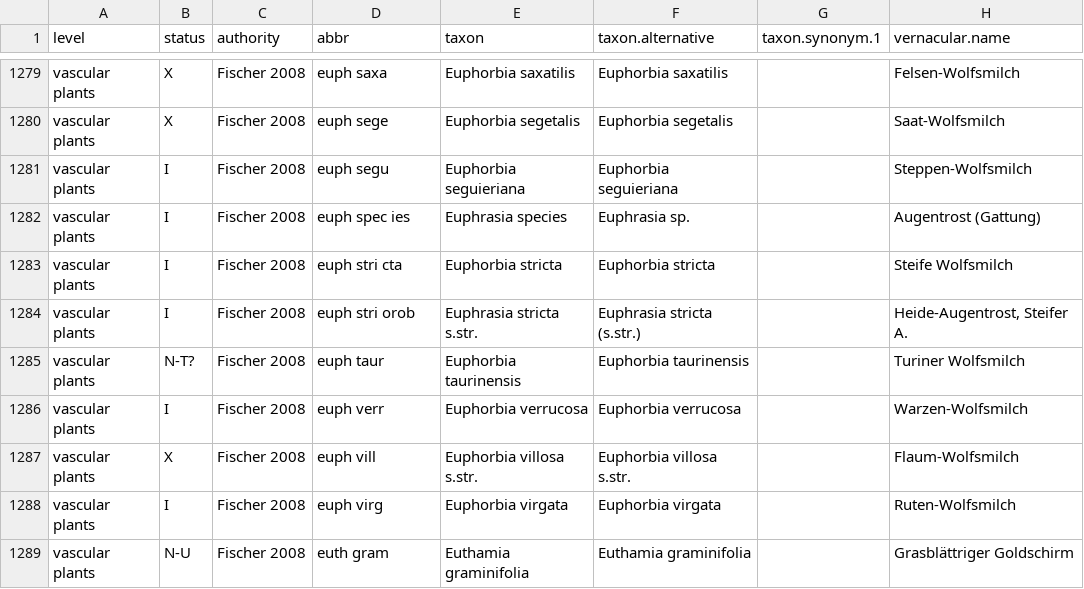
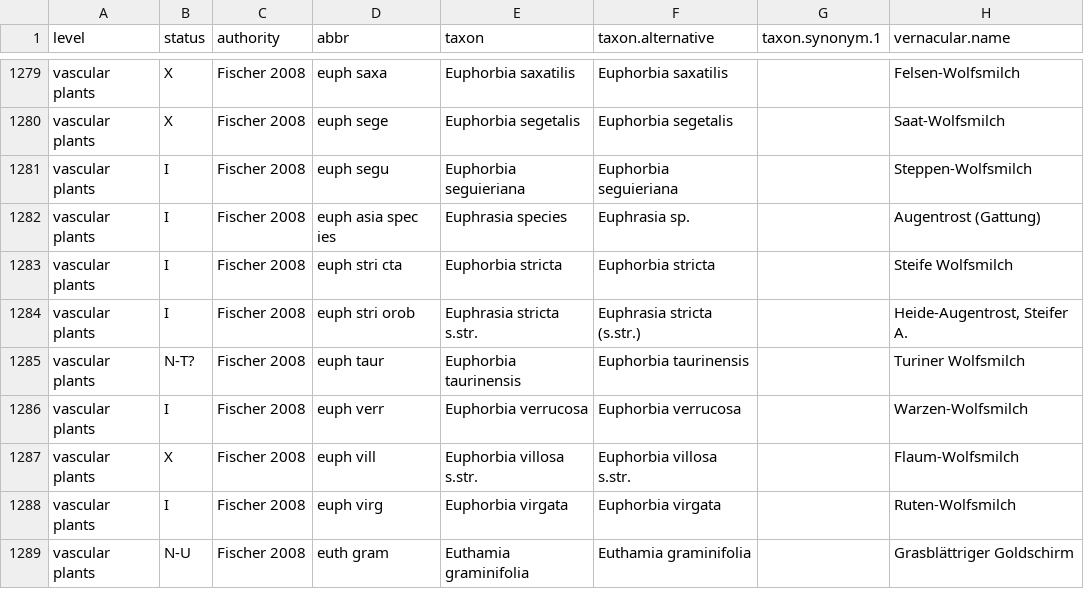
Before and after one commit to kardinal-eros/vegsoup-standards, a CSV file: austrian standard list 2008/austrian standard list 2008.csv, drawn as a sheet; only a part is shown, gaps mark what is left out; the diff names each change by its address in the sheet, - before the commit and + after, or states it on an @@ line.

Commit message:
changed euph spec ies to euph asia spec ies
same as in with Euphorbia sp. (euph rbia spec ies)

```diff
--- a/austrian standard list 2008/austrian standard list 2008.csv
+++ b/austrian standard list 2008/austrian standard list 2008.csv
-D1282 (abbr): euph spec ies
+D1282 (abbr): euph asia spec ies
```
Also changed, not shown: 1 other file.
